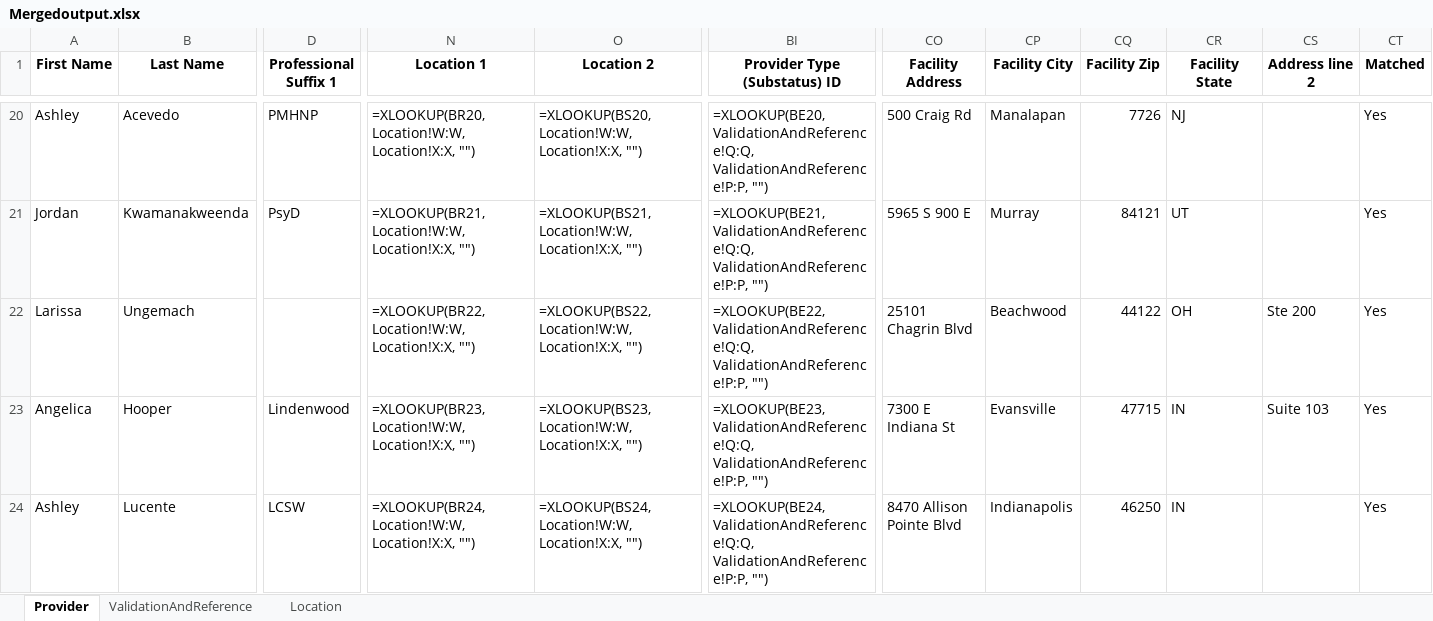
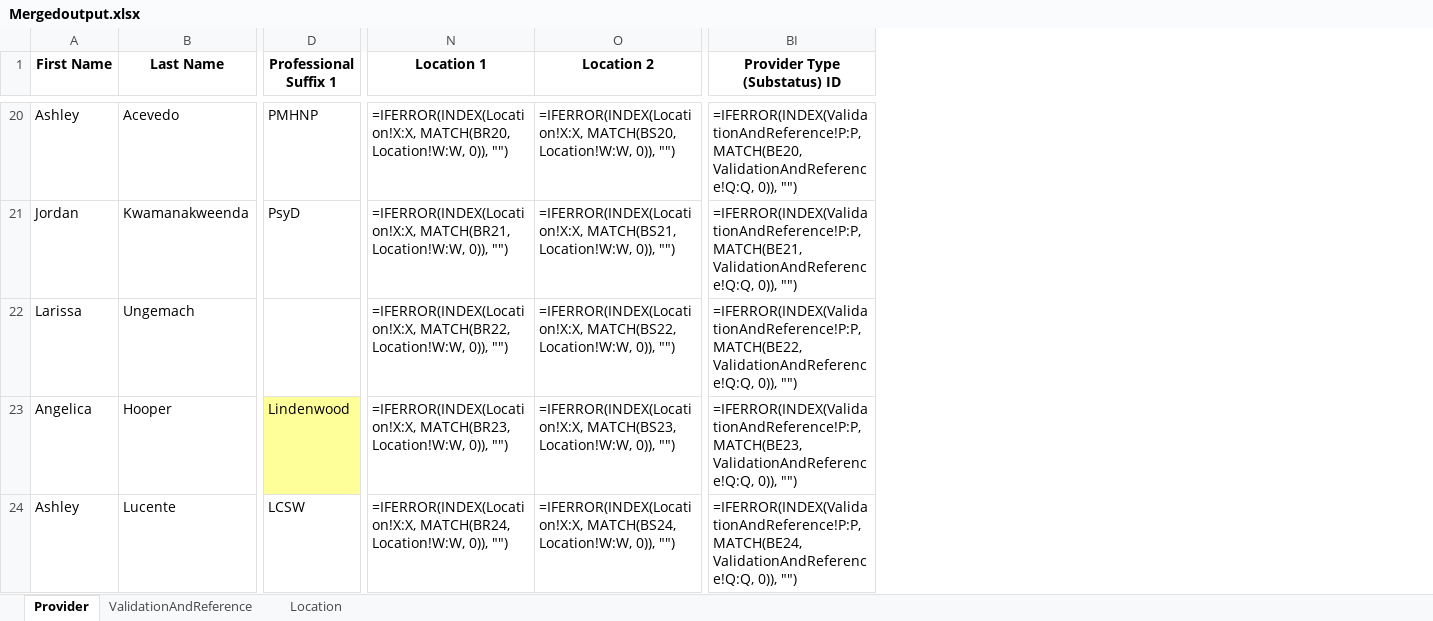
Before and after one commit to dhruv-bhattacharjee-zocdoc/Scope-Conversion_Lifestance, an Excel workbook: Excel Files/Mergedoutput.xlsx, sheet Provider, drawn as a sheet; only a part is shown, gaps mark what is left out; values as stored, in another font and other column widths than the file's, no borders; formulas without a stored value are shown as written; the diff covers the shown part only; the diff names each change by its address in the sheet, - before the commit and + after, or states it on an @@ line.

```diff
--- a/Excel Files/Mergedoutput.xlsx (sheet Provider)
+++ b/Excel Files/Mergedoutput.xlsx (sheet Provider)
-column CO (Facility Address), rows 20-24: 500 Craig Rd | 5965 S 900 E | 25101 Chagrin Blvd | 7300 E Indiana St | 8470 Allison Pointe Blvd
-column CP (Facility City), rows 20-24: Manalapan | Murray | Beachwood | Evansville | Indianapolis
-column CQ (Facility Zip), rows 20-24: 7726 | 84121 | 44122 | 47715 | 46250
-column CR (Facility State), rows 20-24: NJ | UT | OH | IN | IN
-column CS (Address line 2), rows 22-23: Ste 200 | Suite 103
-column CT (Matched), rows 20-24: all Yes
-N20 (Location 1): =XLOOKUP(BR20, Location!W:W, Location!X:X, "")
+N20 (Location 1): =IFERROR(INDEX(Location!X:X, MATCH(BR20, Location!W:W, 0)), "")
-O20 (Location 2): =XLOOKUP(BS20, Location!W:W, Location!X:X, "")
+O20 (Location 2): =IFERROR(INDEX(Location!X:X, MATCH(BS20, Location!W:W, 0)), "")
-BI20 (Provider Type (Substatus) ID): =XLOOKUP(BE20, ValidationAndReference!Q:Q, ValidationAndReference!P:P, "")
+BI20 (Provider Type (Substatus) ID): =IFERROR(INDEX(ValidationAndReference!P:P, MATCH(BE20, ValidationAndReference!Q:Q, 0)), "")
-N21 (Location 1): =XLOOKUP(BR21, Location!W:W, Location!X:X, "")
+N21 (Location 1): =IFERROR(INDEX(Location!X:X, MATCH(BR21, Location!W:W, 0)), "")
-O21 (Location 2): =XLOOKUP(BS21, Location!W:W, Location!X:X, "")
+O21 (Location 2): =IFERROR(INDEX(Location!X:X, MATCH(BS21, Location!W:W, 0)), "")
-BI21 (Provider Type (Substatus) ID): =XLOOKUP(BE21, ValidationAndReference!Q:Q, ValidationAndReference!P:P, "")
+BI21 (Provider Type (Substatus) ID): =IFERROR(INDEX(ValidationAndReference!P:P, MATCH(BE21, ValidationAndReference!Q:Q, 0)), "")
-N22 (Location 1): =XLOOKUP(BR22, Location!W:W, Location!X:X, "")
+N22 (Location 1): =IFERROR(INDEX(Location!X:X, MATCH(BR22, Location!W:W, 0)), "")
-O22 (Location 2): =XLOOKUP(BS22, Location!W:W, Location!X:X, "")
+O22 (Location 2): =IFERROR(INDEX(Location!X:X, MATCH(BS22, Location!W:W, 0)), "")
-BI22 (Provider Type (Substatus) ID): =XLOOKUP(BE22, ValidationAndReference!Q:Q, ValidationAndReference!P:P, "")
+BI22 (Provider Type (Substatus) ID): =IFERROR(INDEX(ValidationAndReference!P:P, MATCH(BE22, ValidationAndReference!Q:Q, 0)), "")
-D23 fill: none
+D23 fill: #FFFF99
-N23 (Location 1): =XLOOKUP(BR23, Location!W:W, Location!X:X, "")
+N23 (Location 1): =IFERROR(INDEX(Location!X:X, MATCH(BR23, Location!W:W, 0)), "")
-O23 (Location 2): =XLOOKUP(BS23, Location!W:W, Location!X:X, "")
+O23 (Location 2): =IFERROR(INDEX(Location!X:X, MATCH(BS23, Location!W:W, 0)), "")
-BI23 (Provider Type (Substatus) ID): =XLOOKUP(BE23, ValidationAndReference!Q:Q, ValidationAndReference!P:P, "")
+BI23 (Provider Type (Substatus) ID): =IFERROR(INDEX(ValidationAndReference!P:P, MATCH(BE23, ValidationAndReference!Q:Q, 0)), "")
-N24 (Location 1): =XLOOKUP(BR24, Location!W:W, Location!X:X, "")
+N24 (Location 1): =IFERROR(INDEX(Location!X:X, MATCH(BR24, Location!W:W, 0)), "")
-O24 (Location 2): =XLOOKUP(BS24, Location!W:W, Location!X:X, "")
+O24 (Location 2): =IFERROR(INDEX(Location!X:X, MATCH(BS24, Location!W:W, 0)), "")
-BI24 (Provider Type (Substatus) ID): =XLOOKUP(BE24, ValidationAndReference!Q:Q, ValidationAndReference!P:P, "")
+BI24 (Provider Type (Substatus) ID): =IFERROR(INDEX(ValidationAndReference!P:P, MATCH(BE24, ValidationAndReference!Q:Q, 0)), "")
```
Also changed, not shown: 249 edited cells and cell formats elsewhere in this sheet, sheet Location, Excel Files/Location.xlsx, Excel Files/Npi-specialty.xlsx, 6 other files.
